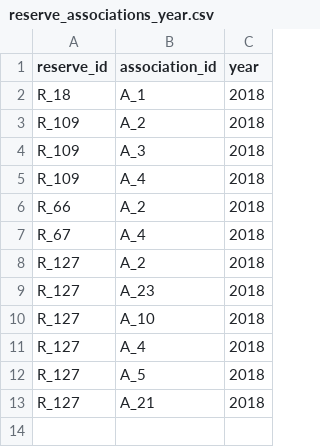
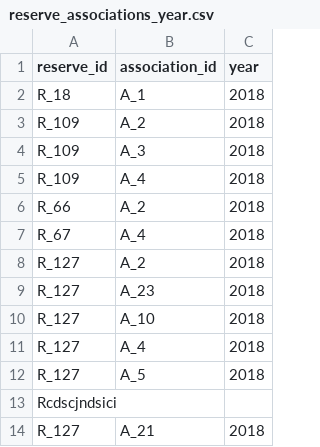
Before and after one commit to mihaimiron1/Institutul-de-Cercet-ri-i-Amenaj-ri-Silvice-ICAS-Project, a CSV file: reserve_associations_year.csv, drawn as a sheet.

Commit message:
test

```diff
--- a/reserve_associations_year.csv
+++ b/reserve_associations_year.csv
@@ -12,2 +12,3 @@ R_127,A_4,2018
 R_127,A_5,2018
+Rcdscjndsici
 R_127,A_21,2018
```
